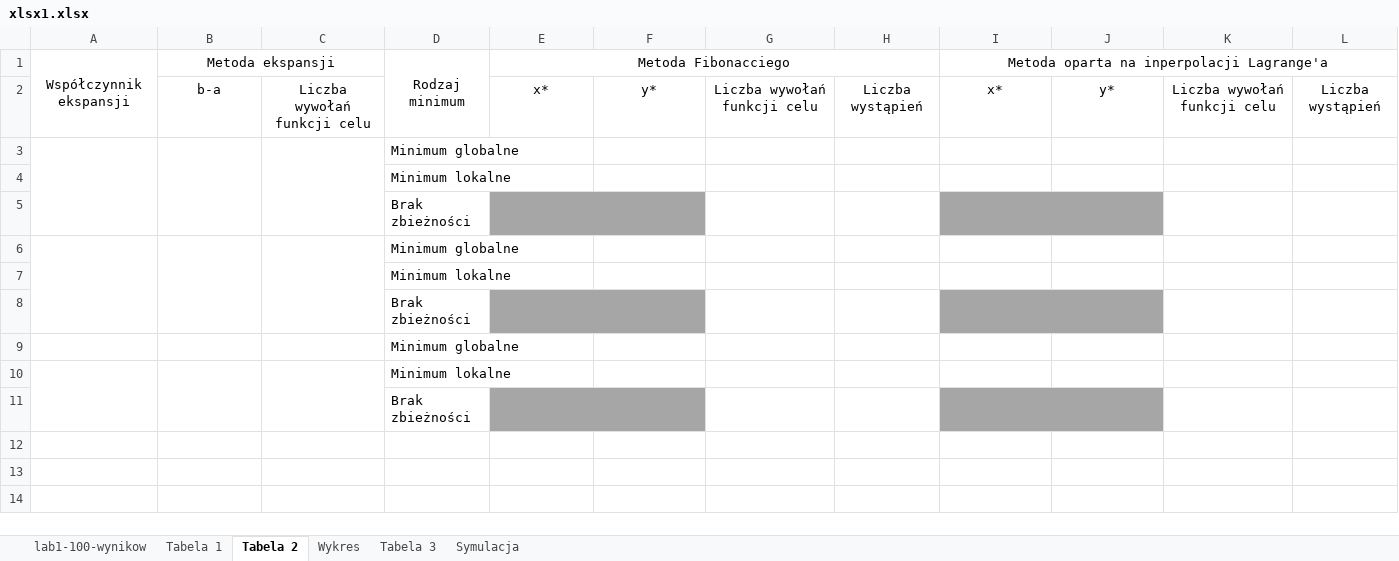
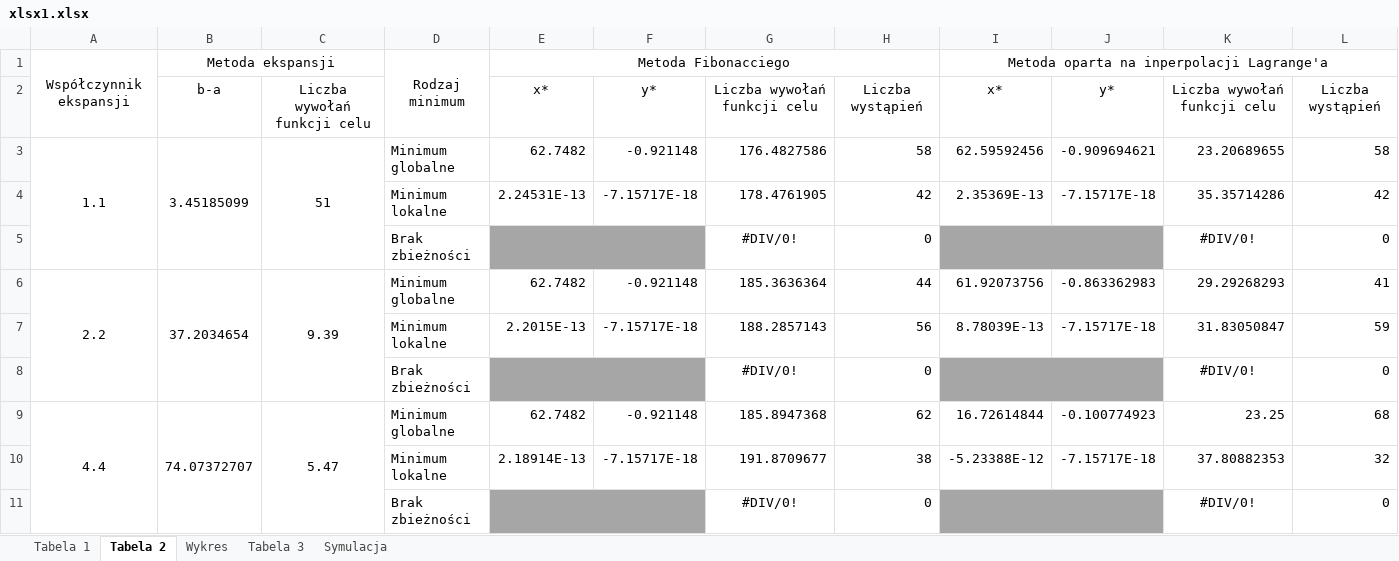
Before and after one commit to anetakaczmarczyk/Optymalizacja, an Excel workbook: Optymalizacja/lab1-analiza/xlsx1.xlsx, sheet Tabela 2, drawn as a sheet; values as stored, in another font and other column widths than the file's, no borders; removed rows and columns are numbered as before the commit, all else as after; the diff names each change by its address in the sheet, - before the commit and + after, or states it on an @@ line.

Commit message:
tabela 2 zrobiona (prawie)

```diff
--- a/Optymalizacja/lab1-analiza/xlsx1.xlsx (sheet Tabela 2)
+++ b/Optymalizacja/lab1-analiza/xlsx1.xlsx (sheet Tabela 2)
-sheet tab: lab1-100-wynikow
-row 3:  |  |  | Minimum globalne
-row 4:  |  |  | Minimum lokalne
-row 5:  |  |  | Brak zbieżności
-row 6:  |  |  | Minimum globalne
-row 7:  |  |  | Minimum lokalne
-row 8:  |  |  | Brak zbieżności
-row 9:  |  |  | Minimum globalne
-row 10:  |  |  | Minimum lokalne
-row 11:  |  |  | Brak zbieżności
+row 3: 1.1 | 3.45185099 | 51 | Minimum globalne | 62.7482 | -0.921148 | 176.4827586 | 58 | 62.59592456 | -0.909694621 | 23.20689655 | 58
+row 4:  |  |  | Minimum lokalne | 2.24531E-13 | -7.15717E-18 | 178.4761905 | 42 | 2.35369E-13 | -7.15717E-18 | 35.35714286 | 42
+row 5:  |  |  | Brak zbieżności |  |  | #DIV/0! | 0 |  |  | #DIV/0! | 0
+row 6: 2.2 | 37.2034654 | 9.39 | Minimum globalne | 62.7482 | -0.921148 | 185.3636364 | 44 | 61.92073756 | -0.863362983 | 29.29268293 | 41
+row 7:  |  |  | Minimum lokalne | 2.2015E-13 | -7.15717E-18 | 188.2857143 | 56 | 8.78039E-13 | -7.15717E-18 | 31.83050847 | 59
+row 8:  |  |  | Brak zbieżności |  |  | #DIV/0! | 0 |  |  | #DIV/0! | 0
+row 9: 4.4 | 74.07372707 | 5.47 | Minimum globalne | 62.7482 | -0.921148 | 185.8947368 | 62 | 16.72614844 | -0.100774923 | 23.25 | 68
+row 10:  |  |  | Minimum lokalne | 2.18914E-13 | -7.15717E-18 | 191.8709677 | 38 | -5.23388E-12 | -7.15717E-18 | 37.80882353 | 32
+row 11:  |  |  | Brak zbieżności |  |  | #DIV/0! | 0 |  |  | #DIV/0! | 0
```
Also changed, not shown: 1 other file.
